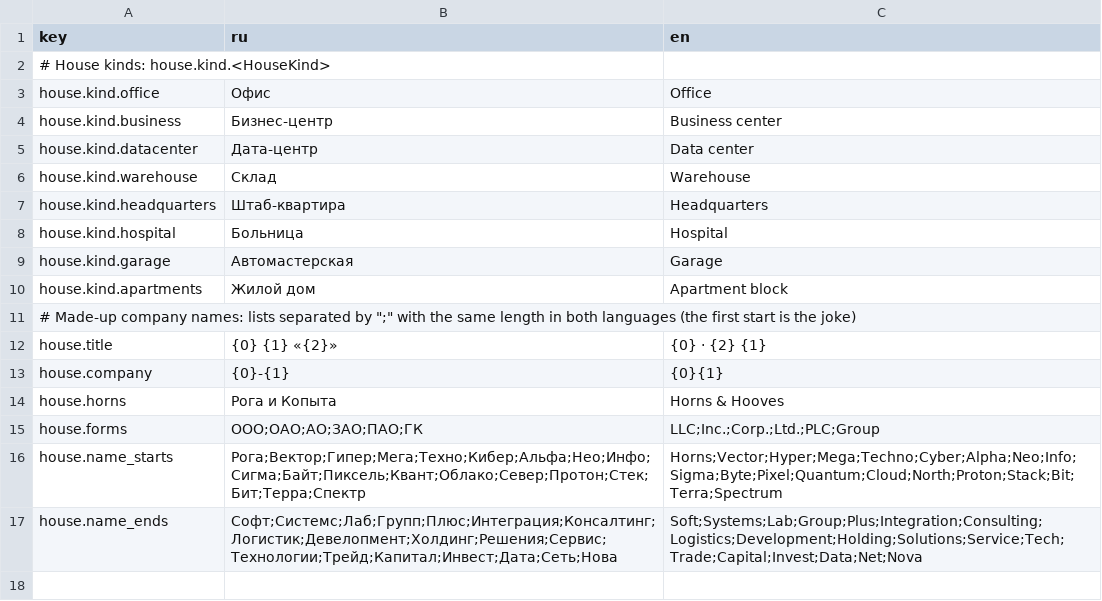
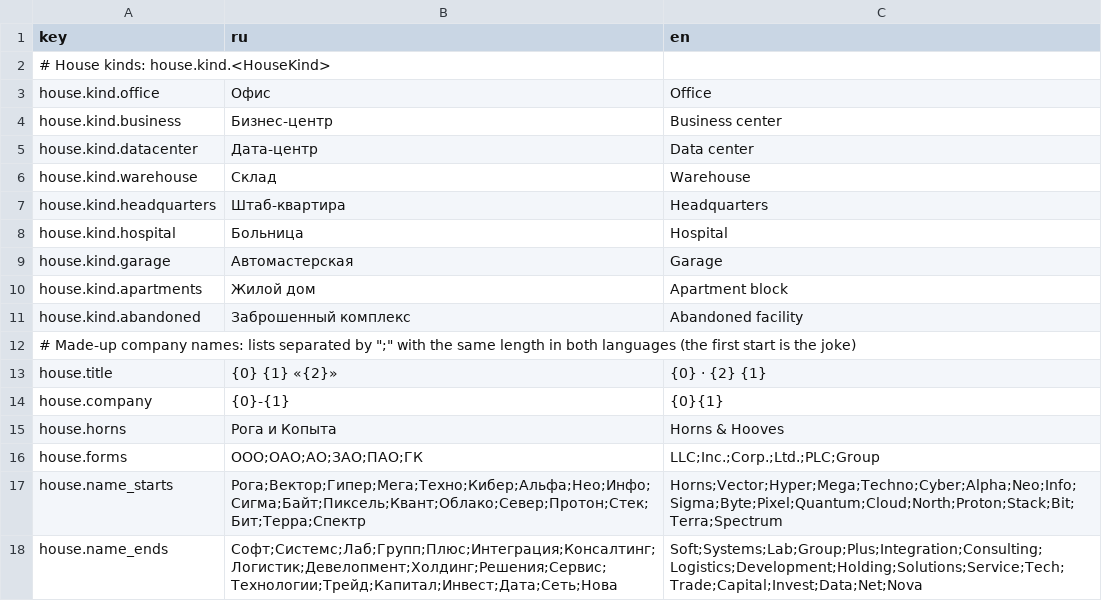
Before and after one commit to ZhukovskyGamesStudio/Untitled-stels-game, a CSV file: Assets/_Game/Resources/Strings/level.csv, drawn as a sheet.

```diff
--- a/Assets/_Game/Resources/Strings/level.csv
+++ b/Assets/_Game/Resources/Strings/level.csv
@@ -10,2 +10,3 @@ house.kind.garage,Автомастерская,Garage
 house.kind.apartments,Жилой дом,Apartment block
+house.kind.abandoned,Заброшенный комплекс,Abandoned facility
 "# Made-up company names: lists separated by "";"" with the same length in both languages (the first start is the joke)"
```
Also changed, not shown: Assets/_Game/Resources/Strings/styles.csv, 48 other files.
